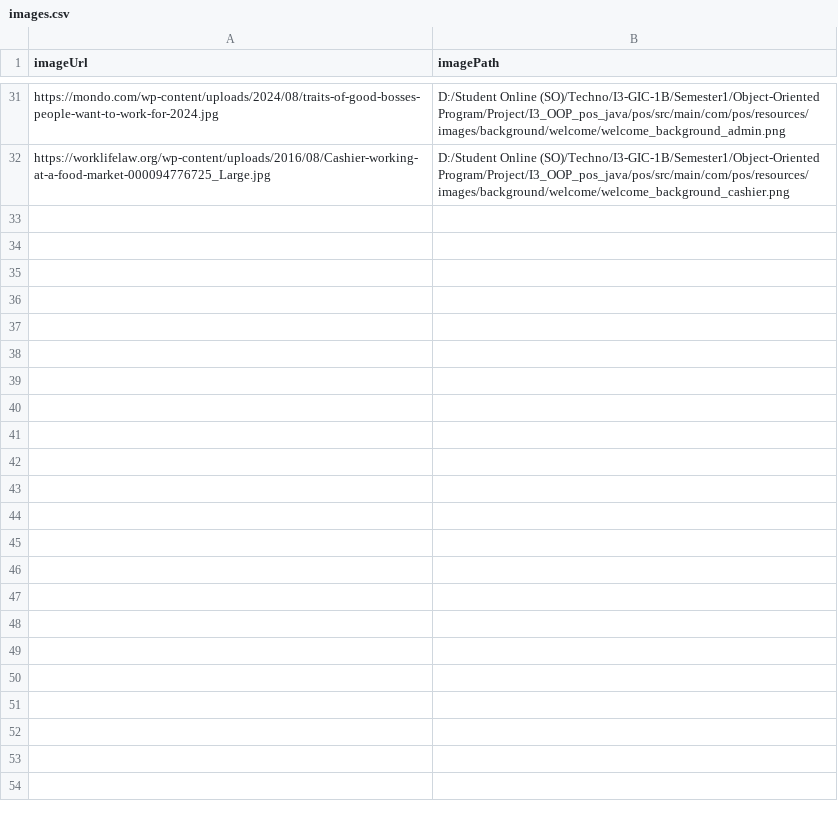
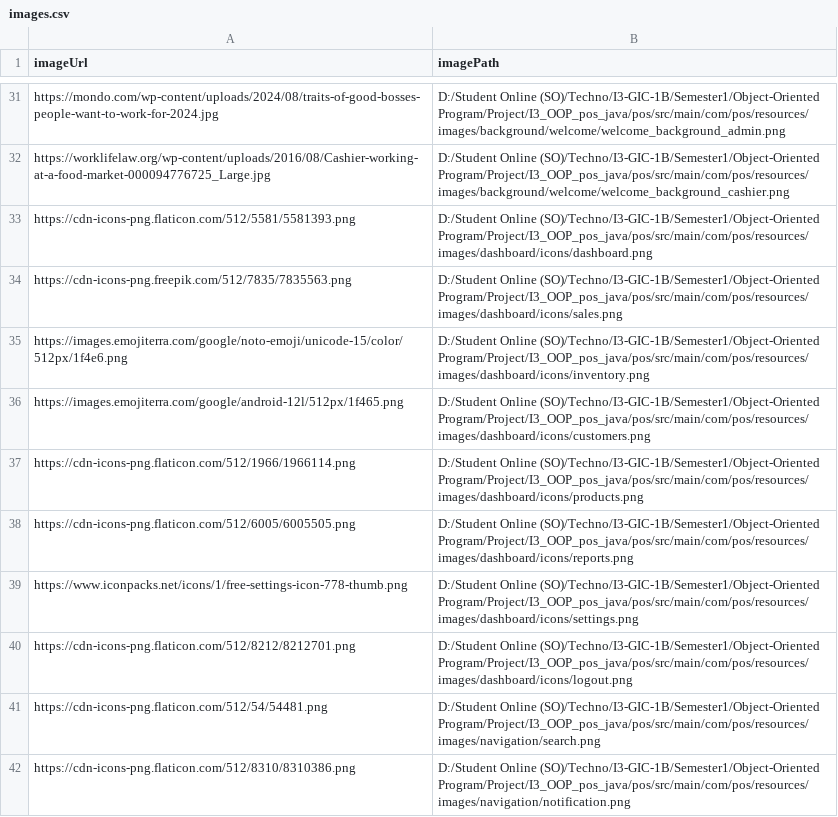
Before and after one commit to KhornVictor/I3_OOP_pos_java, a CSV file: src/main/com/pos/resources/images.csv, drawn as a sheet; only a part is shown, gaps mark what is left out.

```diff
--- a/src/main/com/pos/resources/images.csv
+++ b/src/main/com/pos/resources/images.csv
@@ -32 +32,11 @@ https://mondo.com/wp-content/uploads/2024/08/traits-of-good-bosses-people-want-t
 https://worklifelaw.org/wp-content/uploads/2016/08/Cashier-working-at-a-food-market-000094776725_Large.jpg, D:/Student Online (SO)/Techno/I3-GIC-1B/Semester1/Object-Oriented Program/Project/I3_OOP_pos_java/pos/src/main/com/pos/resources/images/background/welcome/welcome_background_cashier.png
+https://cdn-icons-png.flaticon.com/512/5581/5581393.png, D:/Student Online (SO)/Techno/I3-GIC-1B/Semester1/Object-Oriented Program/Project/I3_OOP_pos_java/pos/src/main/com/pos/resources/images/dashboard/icons/dashboard.png
+https://cdn-icons-png.freepik.com/512/7835/7835563.png, D:/Student Online (SO)/Techno/I3-GIC-1B/Semester1/Object-Oriented Program/Project/I3_OOP_pos_java/pos/src/main/com/pos/resources/images/dashboard/icons/sales.png
+https://images.emojiterra.com/google/noto-emoji/unicode-15/color/512px/1f4e6.png, D:/Student Online (SO)/Techno/I3-GIC-1B/Semester1/Object-Oriented Program/Project/I3_OOP_pos_java/pos/src/main/com/pos/resources/images/dashboard/icons/inventory.png
+https://images.emojiterra.com/google/android-12l/512px/1f465.png, D:/Student Online (SO)/Techno/I3-GIC-1B/Semester1/Object-Oriented Program/Project/I3_OOP_pos_java/pos/src/main/com/pos/resources/images/dashboard/icons/customers.png
+https://cdn-icons-png.flaticon.com/512/1966/1966114.png, D:/Student Online (SO)/Techno/I3-GIC-1B/Semester1/Object-Oriented Program/Project/I3_OOP_pos_java/pos/src/main/com/pos/resources/images/dashboard/icons/products.png
+https://cdn-icons-png.flaticon.com/512/6005/6005505.png, D:/Student Online (SO)/Techno/I3-GIC-1B/Semester1/Object-Oriented Program/Project/I3_OOP_pos_java/pos/src/main/com/pos/resources/images/dashboard/icons/reports.png
+https://www.iconpacks.net/icons/1/free-settings-icon-778-thumb.png, D:/Student Online (SO)/Techno/I3-GIC-1B/Semester1/Object-Oriented Program/Project/I3_OOP_pos_java/pos/src/main/com/pos/resources/images/dashboard/icons/settings.png
+https://cdn-icons-png.flaticon.com/512/8212/8212701.png, D:/Student Online (SO)/Techno/I3-GIC-1B/Semester1/Object-Oriented Program/Project/I3_OOP_pos_java/pos/src/main/com/pos/resources/images/dashboard/icons/logout.png
+https://cdn-icons-png.flaticon.com/512/54/54481.png, D:/Student Online (SO)/Techno/I3-GIC-1B/Semester1/Object-Oriented Program/Project/I3_OOP_pos_java/pos/src/main/com/pos/resources/images/navigation/search.png
+https://cdn-icons-png.flaticon.com/512/8310/8310386.png, D:/Student Online (SO)/Techno/I3-GIC-1B/Semester1/Object-Oriented Program/Project/I3_OOP_pos_java/pos/src/main/com/pos/resources/images/navigation/notification.png
```
Also changed, not shown: bin/main/com/pos/resources/images.csv, 21 other files.
